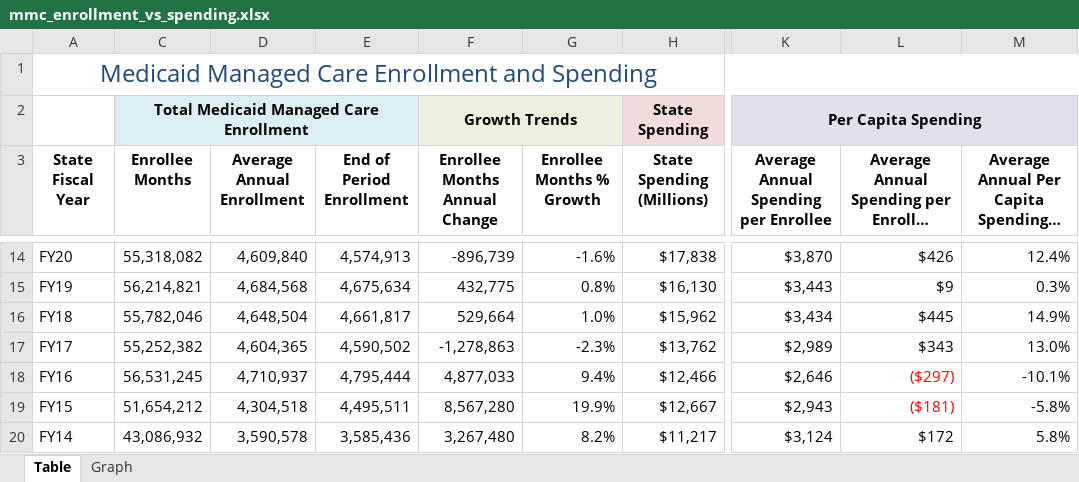
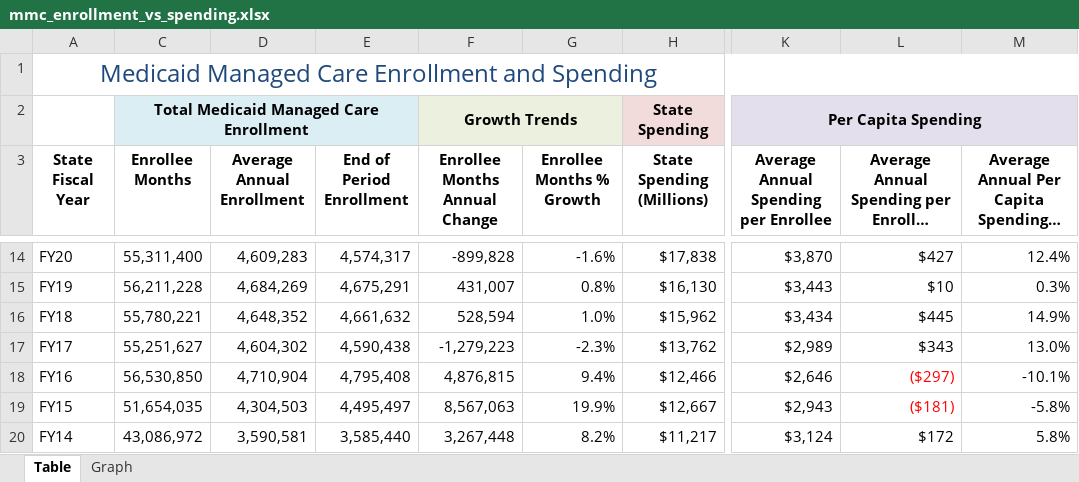
Before and after one commit to steptwopolicy/s2p_data_analyses, an Excel workbook: mmc_enrollment_vs_spending.xlsx, sheet Table, drawn as a sheet; only a part is shown, gaps mark what is left out; long unchanged cells end in …; values as stored, in another font and other column widths than the file's, no borders; the diff covers the shown part only; the diff names each change by its address in the sheet, - before the commit and + after, or states it on an @@ line.

```diff
--- a/mmc_enrollment_vs_spending.xlsx (sheet Table)
+++ b/mmc_enrollment_vs_spending.xlsx (sheet Table)
-C14 (Enrollee Months): 55,318,082
+C14 (Enrollee Months): 55,311,400
-D14 (Average Annual Enrollment): 4,609,840
+D14 (Average Annual Enrollment): 4,609,283
-E14 (End of Period Enrollment): 4,574,913
+E14 (End of Period Enrollment): 4,574,317
-F14 (Enrollee Months Annual Change): -896,739
+F14 (Enrollee Months Annual Change): -899,828
-L14: $426
+L14: $427
-C15 (Enrollee Months): 56,214,821
+C15 (Enrollee Months): 56,211,228
-D15 (Average Annual Enrollment): 4,684,568
+D15 (Average Annual Enrollment): 4,684,269
-E15 (End of Period Enrollment): 4,675,634
+E15 (End of Period Enrollment): 4,675,291
-F15 (Enrollee Months Annual Change): 432,775
+F15 (Enrollee Months Annual Change): 431,007
-L15: $9
+L15: $10
-C16 (Enrollee Months): 55,782,046
+C16 (Enrollee Months): 55,780,221
-D16 (Average Annual Enrollment): 4,648,504
+D16 (Average Annual Enrollment): 4,648,352
-E16 (End of Period Enrollment): 4,661,817
+E16 (End of Period Enrollment): 4,661,632
-F16 (Enrollee Months Annual Change): 529,664
+F16 (Enrollee Months Annual Change): 528,594
-C17 (Enrollee Months): 55,252,382
+C17 (Enrollee Months): 55,251,627
-D17 (Average Annual Enrollment): 4,604,365
+D17 (Average Annual Enrollment): 4,604,302
-E17 (End of Period Enrollment): 4,590,502
+E17 (End of Period Enrollment): 4,590,438
-F17 (Enrollee Months Annual Change): -1,278,863
+F17 (Enrollee Months Annual Change): -1,279,223
-C18 (Enrollee Months): 56,531,245
+C18 (Enrollee Months): 56,530,850
-D18 (Average Annual Enrollment): 4,710,937
+D18 (Average Annual Enrollment): 4,710,904
-E18 (End of Period Enrollment): 4,795,444
+E18 (End of Period Enrollment): 4,795,408
-F18 (Enrollee Months Annual Change): 4,877,033
+F18 (Enrollee Months Annual Change): 4,876,815
-C19 (Enrollee Months): 51,654,212
+C19 (Enrollee Months): 51,654,035
-D19 (Average Annual Enrollment): 4,304,518
+D19 (Average Annual Enrollment): 4,304,503
-E19 (End of Period Enrollment): 4,495,511
+E19 (End of Period Enrollment): 4,495,497
-F19 (Enrollee Months Annual Change): 8,567,280
+F19 (Enrollee Months Annual Change): 8,567,063
-C20 (Enrollee Months): 43,086,932
+C20 (Enrollee Months): 43,086,972
-D20 (Average Annual Enrollment): 3,590,578
+D20 (Average Annual Enrollment): 3,590,581
-E20 (End of Period Enrollment): 3,585,436
+E20 (End of Period Enrollment): 3,585,440
-F20 (Enrollee Months Annual Change): 3,267,480
+F20 (Enrollee Months Annual Change): 3,267,448
```
Also changed, not shown: 1 added row, 1 removed row and 73 edited cells elsewhere in this sheet, sheet Graph, hidden cells, charts or pictures, mltc_enrollment_vs_spending.xlsx, 10 other files.
